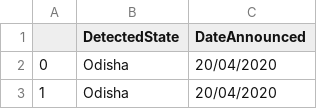
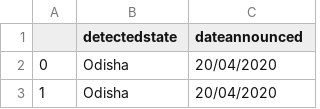
Before and after one commit to code-demon-99/cb, a CSV file: static/CSV/res2.csv, drawn as a sheet; only a part is shown.

```diff
--- a/static/CSV/res2.csv
+++ b/static/CSV/res2.csv
@@ -1,2 +1,2 @@
-,DetectedState,DateAnnounced
+,detectedstate,dateannounced
 0,Odisha,20/04/2020
```
Also changed, not shown: static/CSV/res3.csv, 9 other files.
